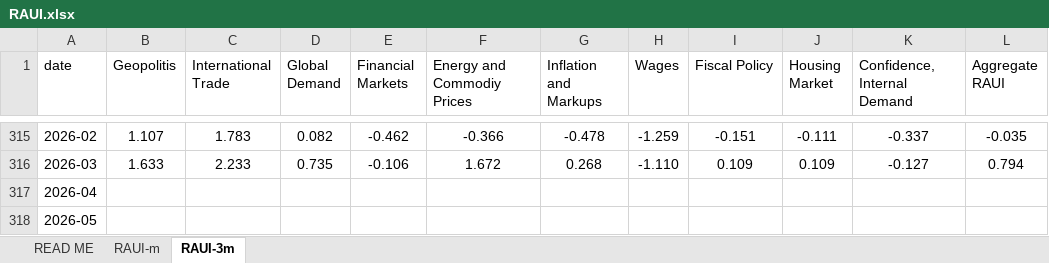
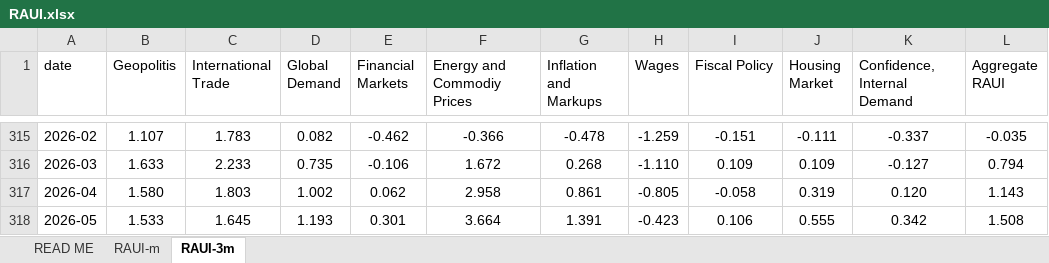
Before and after one commit to ghomimorteza/index, an Excel workbook: img/RAUI.xlsx, sheet RAUI-3m, drawn as a sheet; only a part is shown, gaps mark what is left out; values as stored, in another font and other column widths than the file's, no borders; the diff covers the shown part only; the diff names each change by its address in the sheet, - before the commit and + after, or states it on an @@ line.

Commit message:
Add files via upload

```diff
--- a/img/RAUI.xlsx (sheet RAUI-3m)
+++ b/img/RAUI.xlsx (sheet RAUI-3m)
-B317 (Geopolitis): (empty)
+B317 (Geopolitis): 1.580
-C317 (International Trade): (empty)
+C317 (International Trade): 1.803
-D317 (Global Demand): (empty)
+D317 (Global Demand): 1.002
-E317 (Financial Markets): (empty)
+E317 (Financial Markets): 0.062
-F317 (Energy and Commodiy Prices): (empty)
+F317 (Energy and Commodiy Prices): 2.958
-G317 (Inflation and Markups): (empty)
+G317 (Inflation and Markups): 0.861
-H317 (Wages): (empty)
+H317 (Wages): -0.805
-I317 (Fiscal Policy): (empty)
+I317 (Fiscal Policy): -0.058
-J317 (Housing Market): (empty)
+J317 (Housing Market): 0.319
-K317 (Confidence, Internal Demand): (empty)
+K317 (Confidence, Internal Demand): 0.120
-L317 (Aggregate RAUI): (empty)
+L317 (Aggregate RAUI): 1.143
-B318 (Geopolitis): (empty)
+B318 (Geopolitis): 1.533
-C318 (International Trade): (empty)
+C318 (International Trade): 1.645
-D318 (Global Demand): (empty)
+D318 (Global Demand): 1.193
-E318 (Financial Markets): (empty)
+E318 (Financial Markets): 0.301
-F318 (Energy and Commodiy Prices): (empty)
+F318 (Energy and Commodiy Prices): 3.664
-G318 (Inflation and Markups): (empty)
+G318 (Inflation and Markups): 1.391
-H318 (Wages): (empty)
+H318 (Wages): -0.423
-I318 (Fiscal Policy): (empty)
+I318 (Fiscal Policy): 0.106
-J318 (Housing Market): (empty)
+J318 (Housing Market): 0.555
-K318 (Confidence, Internal Demand): (empty)
+K318 (Confidence, Internal Demand): 0.342
-L318 (Aggregate RAUI): (empty)
+L318 (Aggregate RAUI): 1.508
```
Also changed, not shown: 44 edited cells elsewhere in this sheet, sheet RAUI-m.
